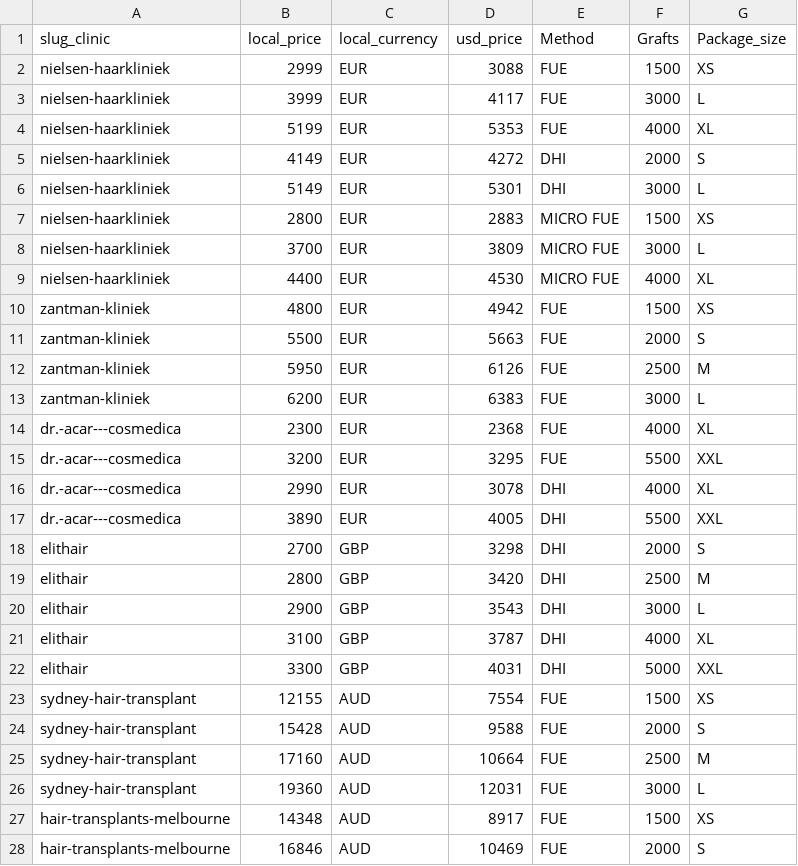
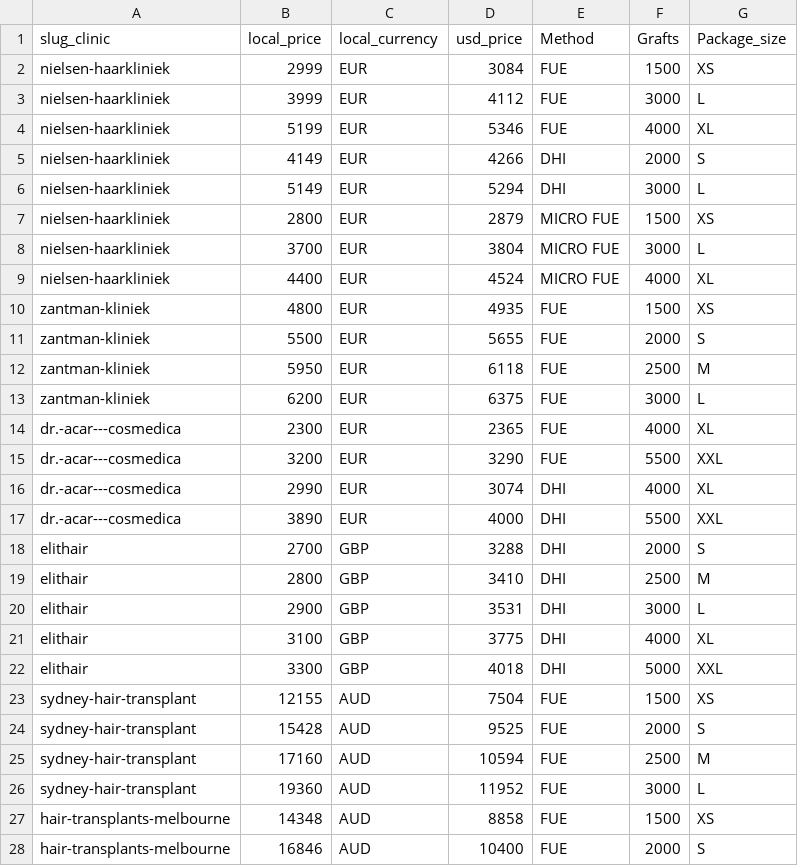
Before and after one commit to woutrbe/hair-transplants, a CSV file: www/src/content/Clinics - Products.csv, drawn as a sheet; only a part is shown; the diff covers the shown part only.

```diff
--- a/www/src/content/Clinics - Products.csv
+++ b/www/src/content/Clinics - Products.csv
@@ -1,28 +1,28 @@
 slug_clinic,local_price,local_currency,usd_price,Method,Grafts,Package_size
-nielsen-haarkliniek,2999,EUR,3088,FUE,1500,XS
-nielsen-haarkliniek,3999,EUR,4117,FUE,3000,L
-nielsen-haarkliniek,5199,EUR,5353,FUE,4000,XL
-nielsen-haarkliniek,4149,EUR,4272,DHI,2000,S
-nielsen-haarkliniek,5149,EUR,5301,DHI,3000,L
-nielsen-haarkliniek,2800,EUR,2883,MICRO FUE,1500,XS
-nielsen-haarkliniek,3700,EUR,3809,MICRO FUE,3000,L
-nielsen-haarkliniek,4400,EUR,4530,MICRO FUE,4000,XL
-zantman-kliniek,4800,EUR,4942,FUE,1500,XS
-zantman-kliniek,5500,EUR,5663,FUE,2000,S
-zantman-kliniek,5950,EUR,6126,FUE,2500,M
-zantman-kliniek,6200,EUR,6383,FUE,3000,L
-dr.-acar---cosmedica,2300,EUR,2368,FUE,4000,XL
-dr.-acar---cosmedica,3200,EUR,3295,FUE,5500,XXL
-dr.-acar---cosmedica,2990,EUR,3078,DHI,4000,XL
-dr.-acar---cosmedica,3890,EUR,4005,DHI,5500,XXL
-elithair,2700,GBP,3298,DHI,2000,S
-elithair,2800,GBP,3420,DHI,2500,M
-elithair,2900,GBP,3543,DHI,3000,L
-elithair,3100,GBP,3787,DHI,4000,XL
-elithair,3300,GBP,4031,DHI,5000,XXL
-sydney-hair-transplant,12155,AUD,7554,FUE,1500,XS
-sydney-hair-transplant,15428,AUD,9588,FUE,2000,S
-sydney-hair-transplant,17160,AUD,10664,FUE,2500,M
-sydney-hair-transplant,19360,AUD,12031,FUE,3000,L
-hair-transplants-melbourne,14348,AUD,8917,FUE,1500,XS
-hair-transplants-melbourne,16846,AUD,10469,FUE,2000,S
+nielsen-haarkliniek,2999,EUR,3084,FUE,1500,XS
+nielsen-haarkliniek,3999,EUR,4112,FUE,3000,L
+nielsen-haarkliniek,5199,EUR,5346,FUE,4000,XL
+nielsen-haarkliniek,4149,EUR,4266,DHI,2000,S
+nielsen-haarkliniek,5149,EUR,5294,DHI,3000,L
+nielsen-haarkliniek,2800,EUR,2879,MICRO FUE,1500,XS
+nielsen-haarkliniek,3700,EUR,3804,MICRO FUE,3000,L
+nielsen-haarkliniek,4400,EUR,4524,MICRO FUE,4000,XL
+zantman-kliniek,4800,EUR,4935,FUE,1500,XS
+zantman-kliniek,5500,EUR,5655,FUE,2000,S
+zantman-kliniek,5950,EUR,6118,FUE,2500,M
+zantman-kliniek,6200,EUR,6375,FUE,3000,L
+dr.-acar---cosmedica,2300,EUR,2365,FUE,4000,XL
+dr.-acar---cosmedica,3200,EUR,3290,FUE,5500,XXL
+dr.-acar---cosmedica,2990,EUR,3074,DHI,4000,XL
+dr.-acar---cosmedica,3890,EUR,4000,DHI,5500,XXL
+elithair,2700,GBP,3288,DHI,2000,S
+elithair,2800,GBP,3410,DHI,2500,M
+elithair,2900,GBP,3531,DHI,3000,L
+elithair,3100,GBP,3775,DHI,4000,XL
+elithair,3300,GBP,4018,DHI,5000,XXL
+sydney-hair-transplant,12155,AUD,7504,FUE,1500,XS
+sydney-hair-transplant,15428,AUD,9525,FUE,2000,S
+sydney-hair-transplant,17160,AUD,10594,FUE,2500,M
+sydney-hair-transplant,19360,AUD,11952,FUE,3000,L
+hair-transplants-melbourne,14348,AUD,8858,FUE,1500,XS
+hair-transplants-melbourne,16846,AUD,10400,FUE,2000,S
```
Also changed, not shown: 18 edited cells elsewhere in this file, www/src/content/Clinics - Clinics.csv, www/src/content/Clinics - Doctors.csv.
